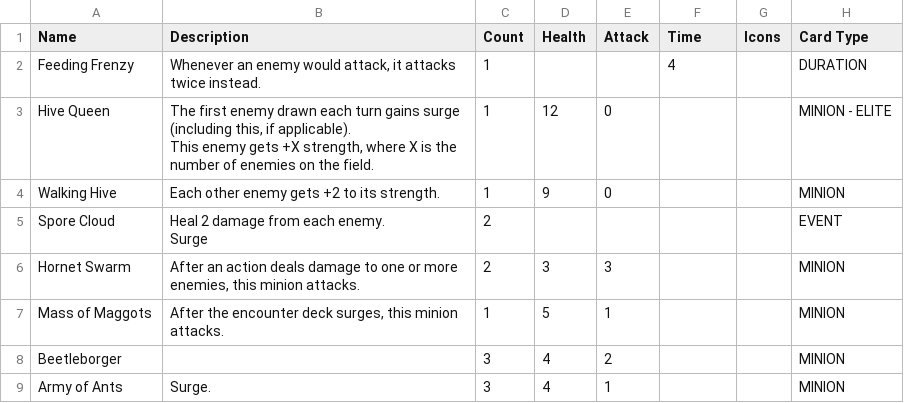
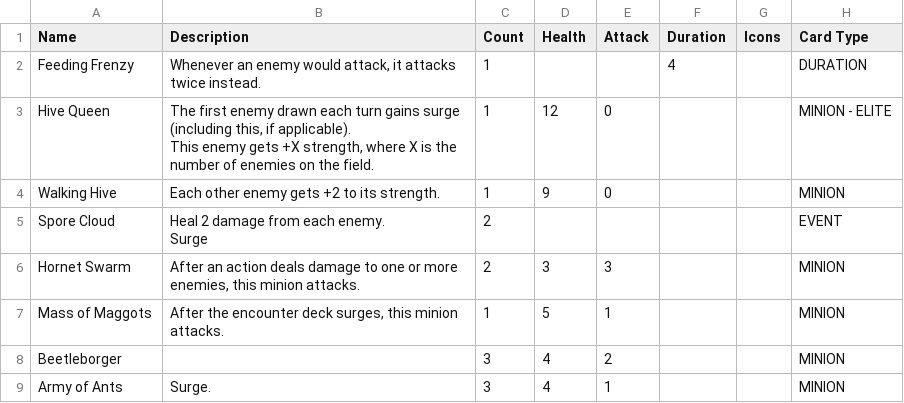
Before and after one commit to tylorlilley/UnlikelyHeroesCardGenerator, a CSV file: data/The Swarm - Sheet1.csv, drawn as a sheet.

```diff
--- a/data/The Swarm - Sheet1.csv
+++ b/data/The Swarm - Sheet1.csv
@@ -1,2 +1,2 @@
-Name,Description,Count,Health,Attack,Time,Icons,Card Type
+Name,Description,Count,Health,Attack,Duration,Icons,Card Type
 Feeding Frenzy,"Whenever an enemy would attack, it attacks twice instead.
```
Also changed, not shown: data/Jazzmondius - Sheet1.csv, data/Wildfire - Sheet1.csv, 3 other files.
